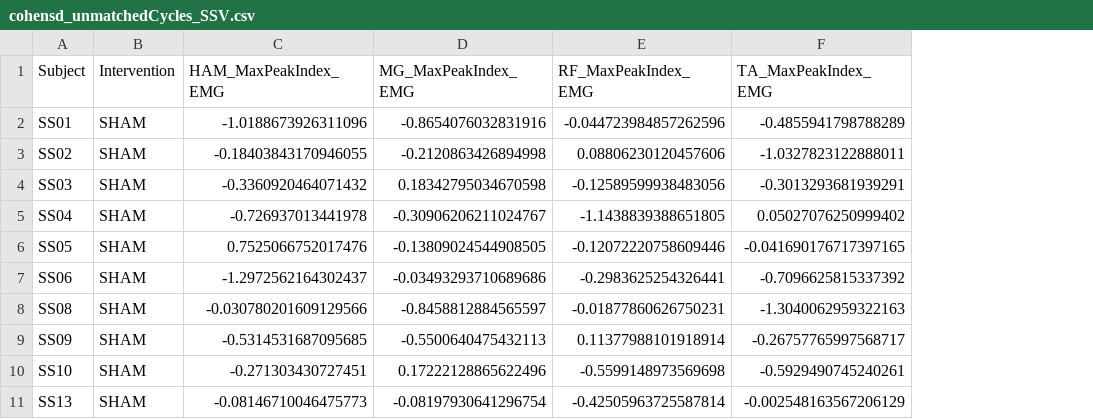
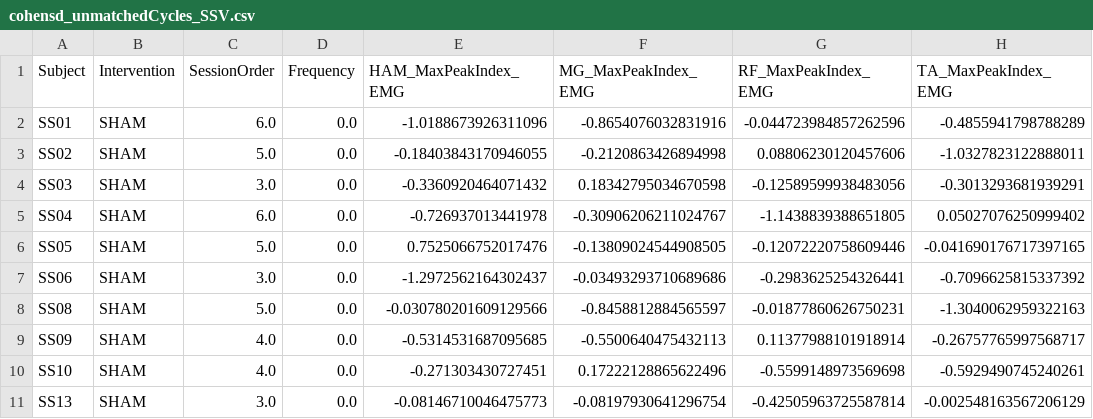
Before and after one commit to RTO-Spinal-Stim/Stroke-R01-Aim1, a CSV file: results/stats/Cohensd_ttest_CSVs/cohensd_unmatchedCycles_SSV.csv, drawn as a sheet; only a part is shown; the diff names each change by its address in the sheet, - before the commit and + after, or states it on an @@ line.

```diff
--- a/results/stats/Cohensd_ttest_CSVs/cohensd_unmatchedCycles_SSV.csv
+++ b/results/stats/Cohensd_ttest_CSVs/cohensd_unmatchedCycles_SSV.csv
+column C (SessionOrder), rows 2-11: 6.0 | 5.0 | 3.0 | 6.0 | 5.0 | 3.0 | 5.0 | 4.0 | 4.0 | 3.0
+column D (Frequency), rows 2-11: all 0.0
```
Also changed, not shown: results/stats/Cohensd_CSVs/cohensd_matchedCycles_FV.csv, results/stats/Cohensd_CSVs/cohensd_matchedCycles_SSV.csv, 6 other files.
